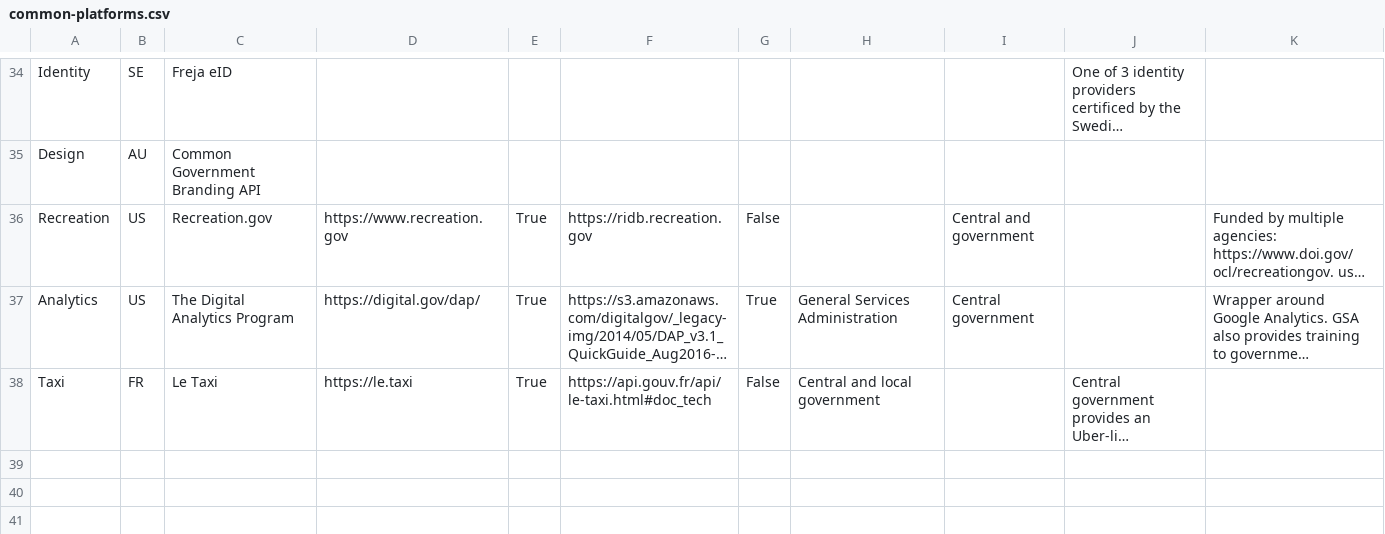
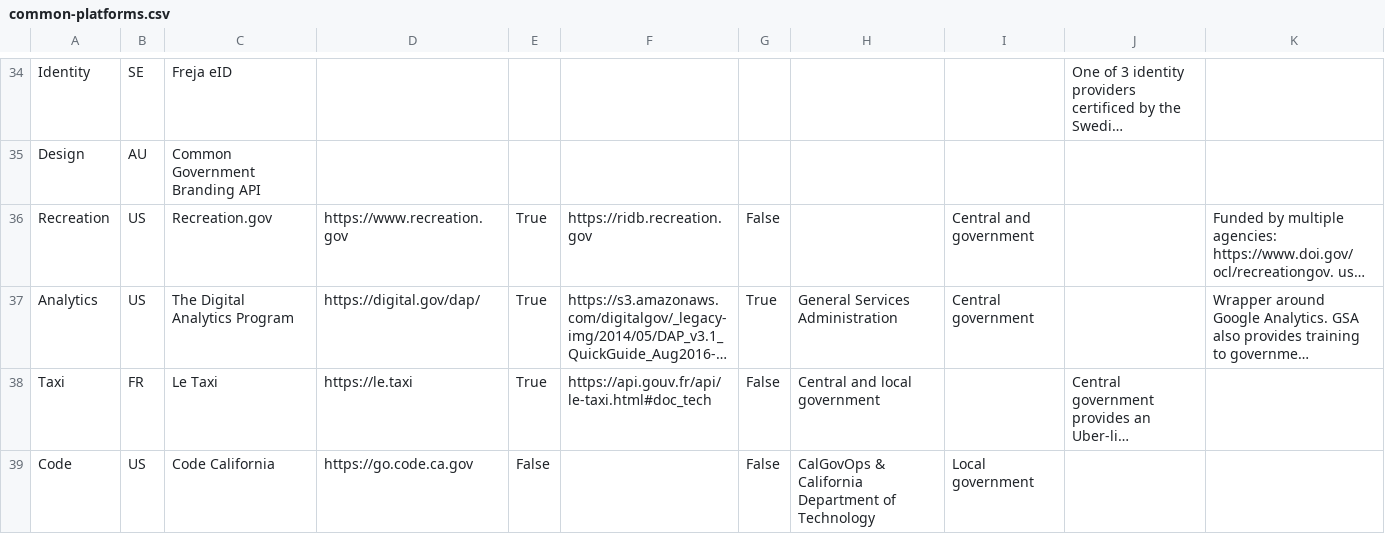
Before and after one commit to platformland/government-common-platforms, a CSV file: data/common-platforms.csv, drawn as a sheet; only a part is shown, gaps mark what is left out; long unchanged cells end in …; the diff names each change by its address in the sheet, - before the commit and + after, or states it on an @@ line.

Commit message:
Update common-platforms.csv

```diff
--- a/data/common-platforms.csv
+++ b/data/common-platforms.csv
+row 39: Code | US | Code California | https://go.code.ca.gov | False |  | False | CalGovOps & California Department of Technology | Local government
```
